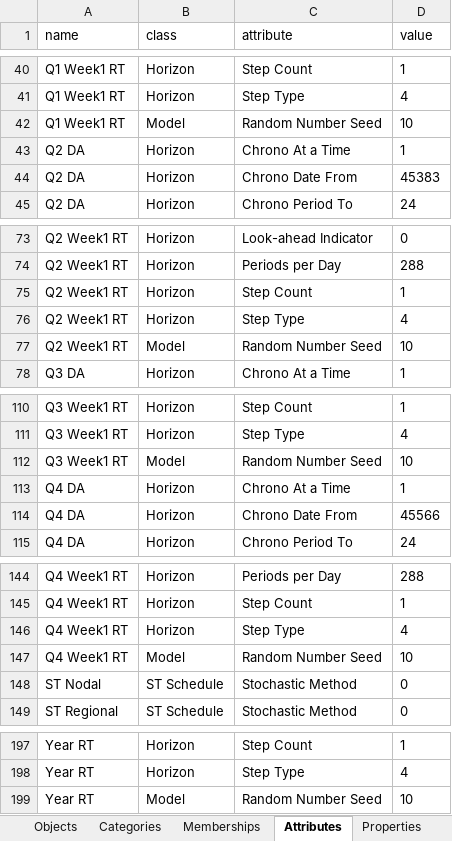
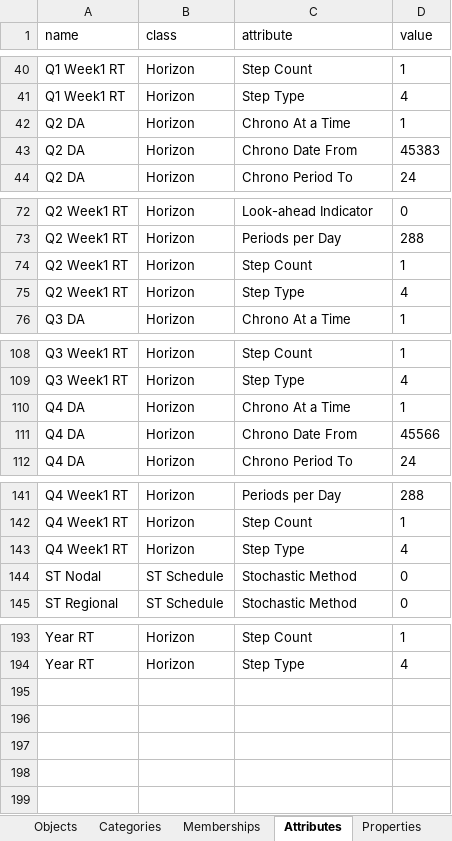
Before and after one commit to GridMod/RTS-GMLC, an Excel workbook: Create_PLEXOS_database/rts_2016.xlsx, sheet Attributes, drawn as a sheet; only a part is shown, gaps mark what is left out; values as stored, in another font and other column widths than the file's, no borders; the diff names each change by its address in the sheet, - before the commit and + after, or states it on an @@ line.

```diff
--- a/Create_PLEXOS_database/rts_2016.xlsx (sheet Attributes)
+++ b/Create_PLEXOS_database/rts_2016.xlsx (sheet Attributes)
-row 42: Q1 Week1 RT | Model | Random Number Seed | 10
-row 77: Q2 Week1 RT | Model | Random Number Seed | 10
-row 112: Q3 Week1 RT | Model | Random Number Seed | 10
-row 147: Q4 Week1 RT | Model | Random Number Seed | 10
-row 199: Year RT | Model | Random Number Seed | 10
```
Also changed, not shown: sheet Memberships, sheet Objects, 7 other files.
